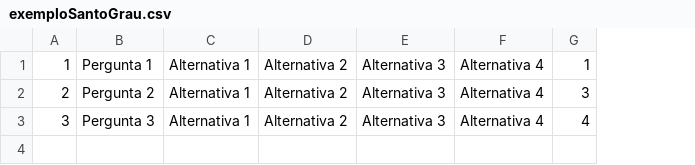
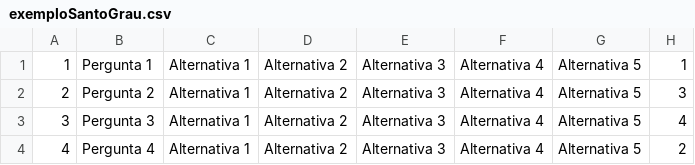
Before and after one commit to LOA-SEAD/projeto-remar, a CSV file: SantoGrau/web-app/samples/exemploSantoGrau.csv, drawn as a sheet; the diff names each change by its address in the sheet, - before the commit and + after, or states it on an @@ line.

```diff
--- a/SantoGrau/web-app/samples/exemploSantoGrau.csv
+++ b/SantoGrau/web-app/samples/exemploSantoGrau.csv
+column G, rows 1-3: all Alternativa 5
+row 4: 4 | Pergunta 4 | Alternativa 1 | Alternativa 2 | Alternativa 3 | Alternativa 4 | Alternativa 5 | 2
```
Also changed, not shown: 1 other file.
